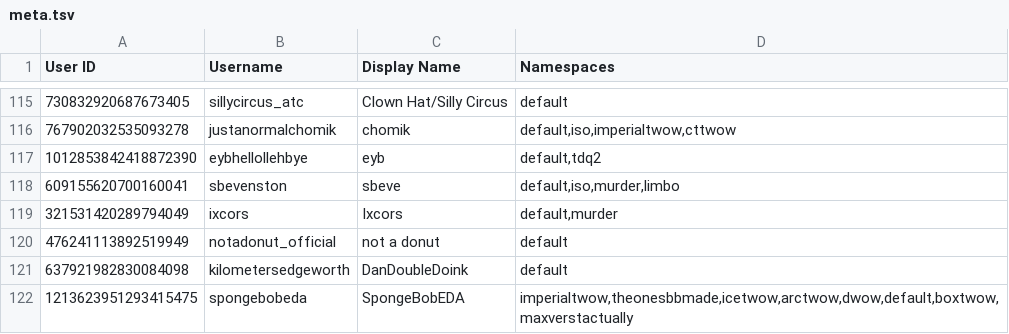
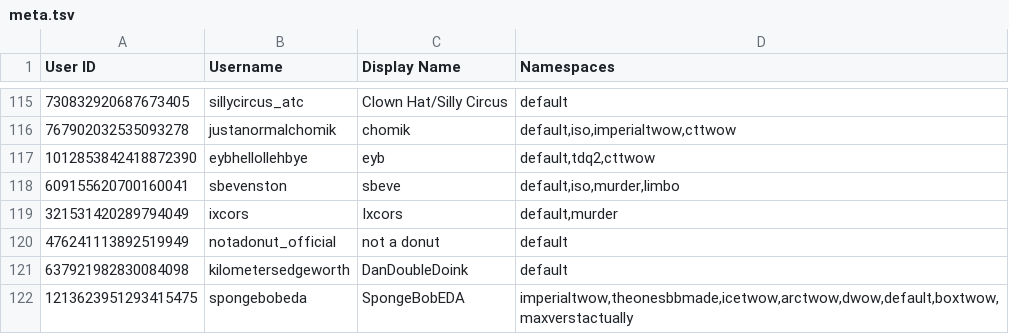
Before and after one commit to TWOW-Booksonas/twow-booksonas.github.io, a TSV file: meta.tsv, drawn as a sheet; only a part is shown, gaps mark what is left out.

Commit message:
Update Meta

```diff
--- a/meta.tsv
+++ b/meta.tsv
@@ -116,3 +116,3 @@ User ID	Username	Display Name	Namespaces
 767902032535093278	justanormalchomik	chomik	default,iso,imperialtwow,cttwow
-1012853842418872390	eybhellollehbye	eyb	default,tdq2
+1012853842418872390	eybhellollehbye	eyb	default,tdq2,cttwow
 609155620700160041	sbevenston	sbeve	default,iso,murder,limbo
```
